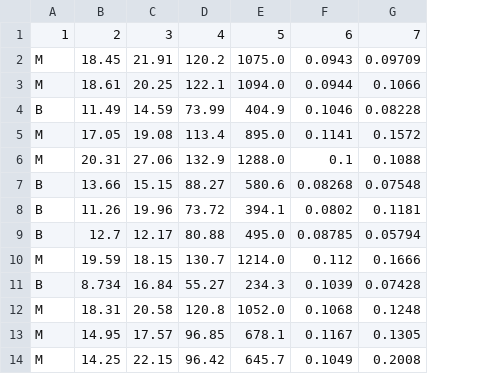
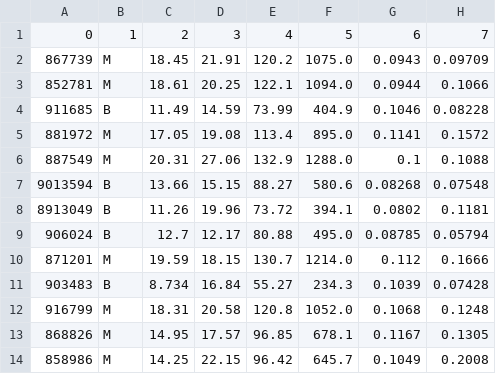
Before and after one commit to belenarbizu/multilayer_perceptron, a CSV file: test.csv, drawn as a sheet; only a part is shown; the diff names each change by its address in the sheet, - before the commit and + after, or states it on an @@ line.

```diff
--- a/test.csv
+++ b/test.csv
+column A, rows 1-14: 0 | 867739 | 852781 | 911685 | 881972 | 887549 | 9013594 | 8913049 | 906024 | 871201 | 903483 | 916799 | 868826 | 858986
```
Also changed, not shown: train.csv, 2 other files.
